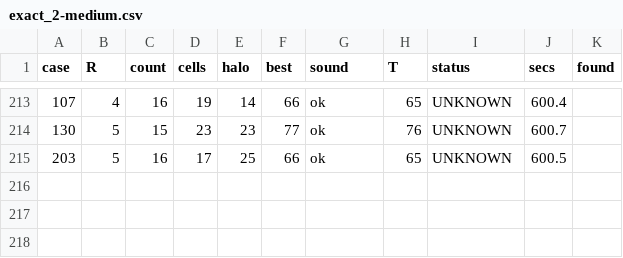
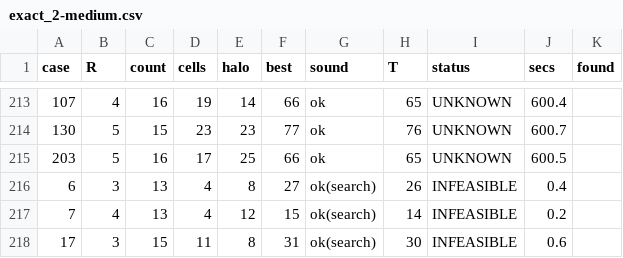
Before and after one commit to H4WKF0X/ccc-classic-2026, a CSV file: results/level6/exact_2-medium.csv, drawn as a sheet; only a part is shown, gaps mark what is left out.

```diff
--- a/results/level6/exact_2-medium.csv
+++ b/results/level6/exact_2-medium.csv
@@ -215 +215,4 @@ case,R,count,cells,halo,best,sound,T,status,secs,found
 203,5,16,17,25,66,ok,65,UNKNOWN,600.5,
+6,3,13,4,8,27,ok(search),26,INFEASIBLE,0.4,
+7,4,13,4,12,15,ok(search),14,INFEASIBLE,0.2,
+17,3,15,11,8,31,ok(search),30,INFEASIBLE,0.6,
```
Also changed, not shown: results/level6/bounds.csv, results/level6/decomp_3-large.csv, 26 other files.
